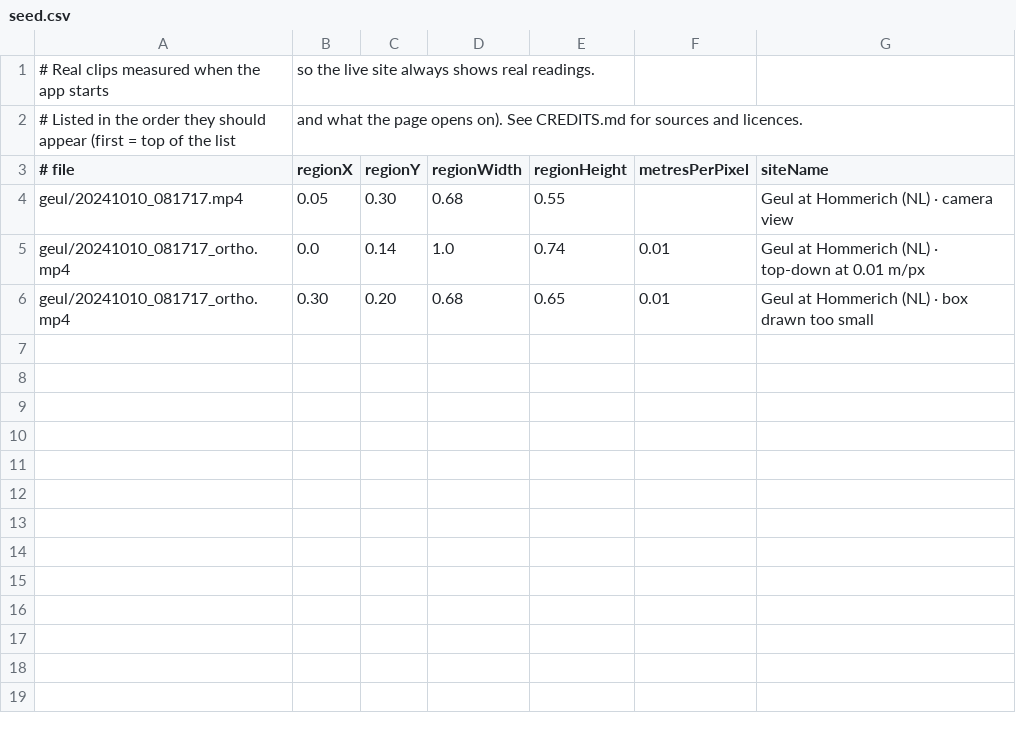
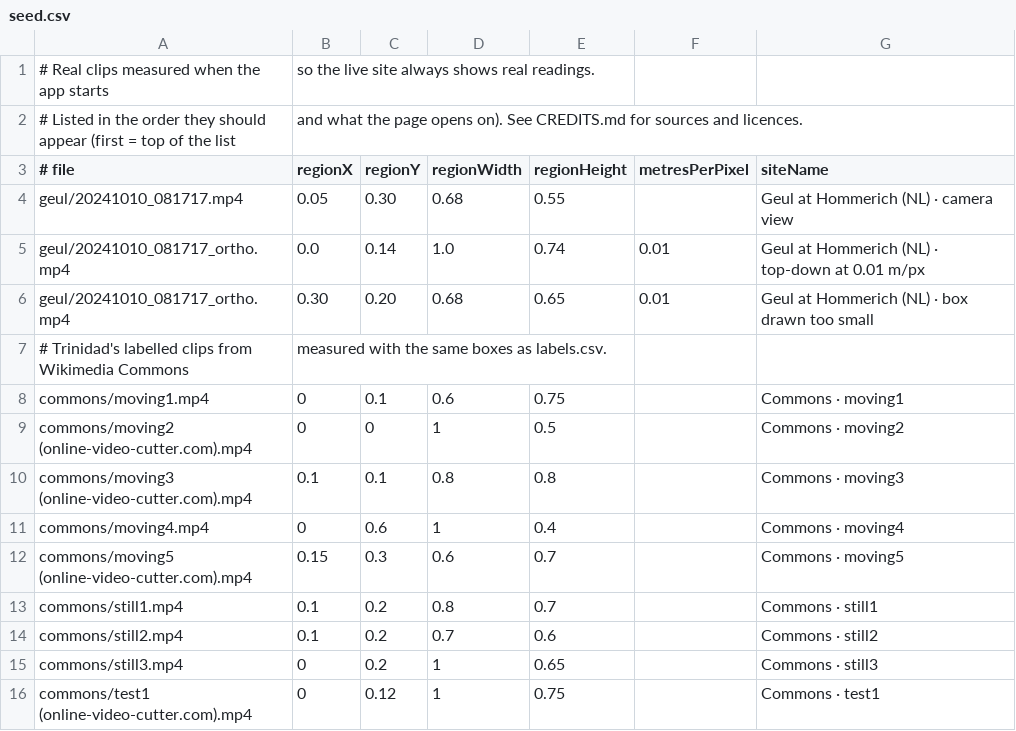
Before and after one commit to sidharthnair7/SlackWater, a CSV file: clips/seed.csv, drawn as a sheet.

Commit message:
9 labelled clips

```diff
--- a/clips/seed.csv
+++ b/clips/seed.csv
@@ -6 +6,11 @@ geul/20241010_081717_ortho.mp4,0.0,0.14,1.0,0.74,0.01,Geul at Hommerich (NL) ·
 geul/20241010_081717_ortho.mp4,0.30,0.20,0.68,0.65,0.01,Geul at Hommerich (NL) · box drawn too small
+# Trinidad's labelled clips from Wikimedia Commons, measured with the same boxes as labels.csv.
+commons/moving1.mp4,0,0.1,0.6,0.75,,Commons · moving1
+commons/moving2 (online-video-cutter.com).mp4,0,0,1,0.5,,Commons · moving2
+commons/moving3 (online-video-cutter.com).mp4,0.1,0.1,0.8,0.8,,Commons · moving3
+commons/moving4.mp4,0,0.6,1,0.4,,Commons · moving4
+commons/moving5 (online-video-cutter.com).mp4,0.15,0.3,0.6,0.7,,Commons · moving5
+commons/still1.mp4,0.1,0.2,0.8,0.7,,Commons · still1
+commons/still2.mp4,0.1,0.2,0.7,0.6,,Commons · still2
+commons/still3.mp4,0,0.2,1,0.65,,Commons · still3
+commons/test1 (online-video-cutter.com).mp4,0,0.12,1,0.75,,Commons · test1
```
Also changed, not shown: 27 other files.
